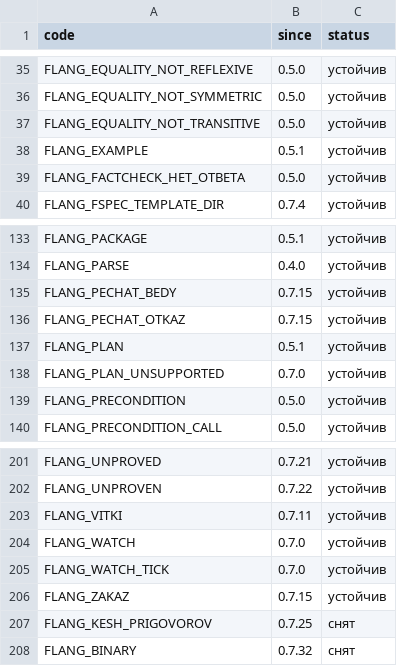
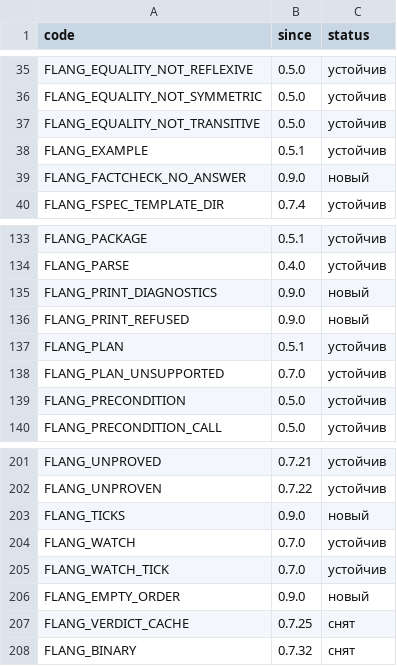
Before and after one commit to digitable-lol/flang, a TSV file: flang/proof/tables/diagnostic-codes.tsv, drawn as a sheet; only a part is shown, gaps mark what is left out.

```diff
--- a/flang/proof/tables/diagnostic-codes.tsv
+++ b/flang/proof/tables/diagnostic-codes.tsv
@@ -38,3 +38,3 @@ FLANG_EQUALITY_NOT_TRANSITIVE	0.5.0	устойчив
 FLANG_EXAMPLE	0.5.1	устойчив
-FLANG_FACTCHECK_НЕТ_ОТВЕТА	0.5.0	устойчив
+FLANG_FACTCHECK_NO_ANSWER	0.9.0	новый
 FLANG_FSPEC_TEMPLATE_DIR	0.7.4	устойчив
@@ -134,4 +134,4 @@ FLANG_PACKAGE	0.5.1	устойчив
 FLANG_PARSE	0.4.0	устойчив
-FLANG_PECHAT_BEDY	0.7.15	устойчив
-FLANG_PECHAT_OTKAZ	0.7.15	устойчив
+FLANG_PRINT_DIAGNOSTICS	0.9.0	новый
+FLANG_PRINT_REFUSED	0.9.0	новый
 FLANG_PLAN	0.5.1	устойчив
@@ -202,7 +202,7 @@ FLANG_UNPROVED	0.7.21	устойчив
 FLANG_UNPROVEN	0.7.22	устойчив
-FLANG_VITKI	0.7.11	устойчив
+FLANG_TICKS	0.9.0	новый
 FLANG_WATCH	0.7.0	устойчив
 FLANG_WATCH_TICK	0.7.0	устойчив
-FLANG_ZAKAZ	0.7.15	устойчив
-FLANG_KESH_PRIGOVOROV	0.7.25	снят
+FLANG_EMPTY_ORDER	0.9.0	новый
+FLANG_VERDICT_CACHE	0.7.25	снят
 FLANG_BINARY	0.7.32	снят
```
Also changed, not shown: 10 other files.
